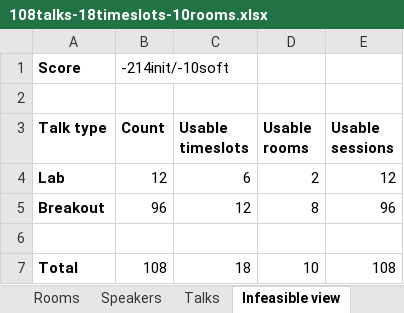
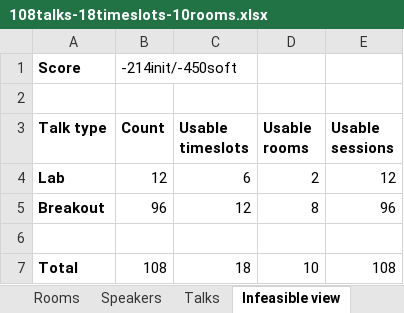
Before and after one commit to kbowers-ibm/drools, an Excel workbook: optaplanner-examples/data/conferencescheduling/unsolved/108talks-18timeslots-10rooms.xlsx, sheet Infeasible view, drawn as a sheet; values as stored, in another font and other column widths than the file's, no borders; charts and pictures not drawn; the diff names each change by its address in the sheet, - before the commit and + after, or states it on an @@ line.

```diff
--- a/optaplanner-examples/data/conferencescheduling/unsolved/108talks-18timeslots-10rooms.xlsx (sheet Infeasible view)
+++ b/optaplanner-examples/data/conferencescheduling/unsolved/108talks-18timeslots-10rooms.xlsx (sheet Infeasible view)
-B1 (Count): -214init/-10soft
+B1 (Count): -214init/-450soft
```
Also changed, not shown: sheet Configuration, sheet Score view, optaplanner-examples/data/conferencescheduling/unsolved/18talks-6timeslots-5rooms.xlsx, optaplanner-examples/data/conferencescheduling/unsolved/216talks-18timeslots-20rooms.xlsx, 7 other files.
